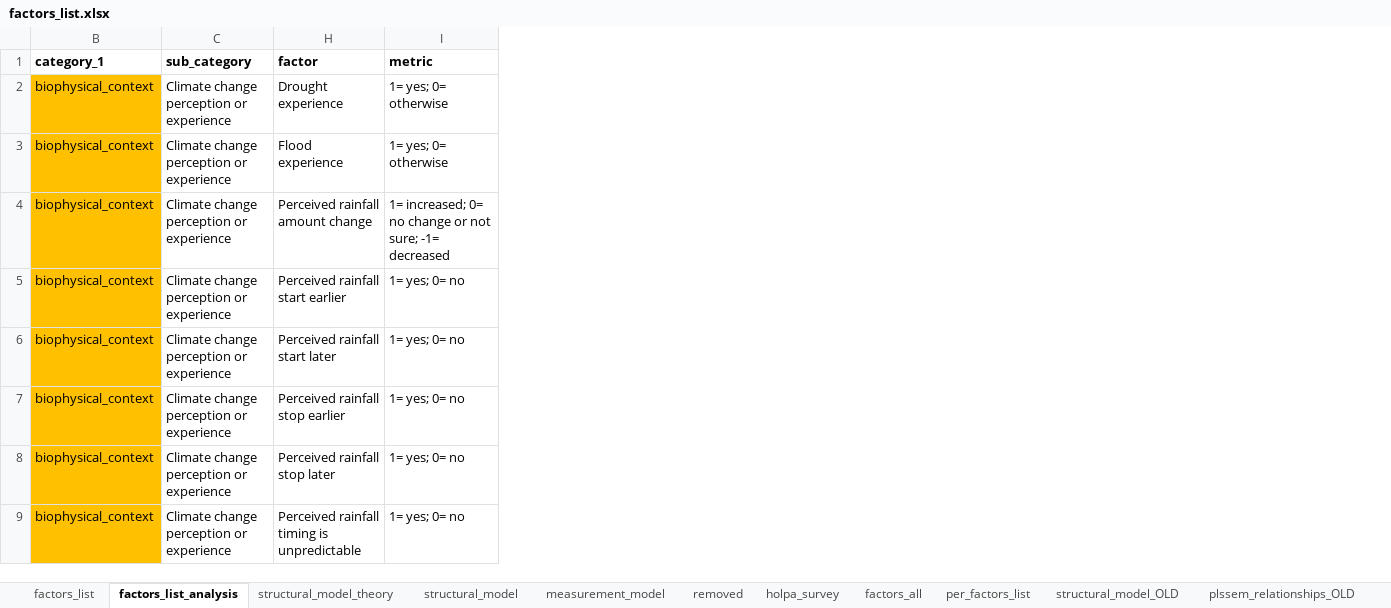
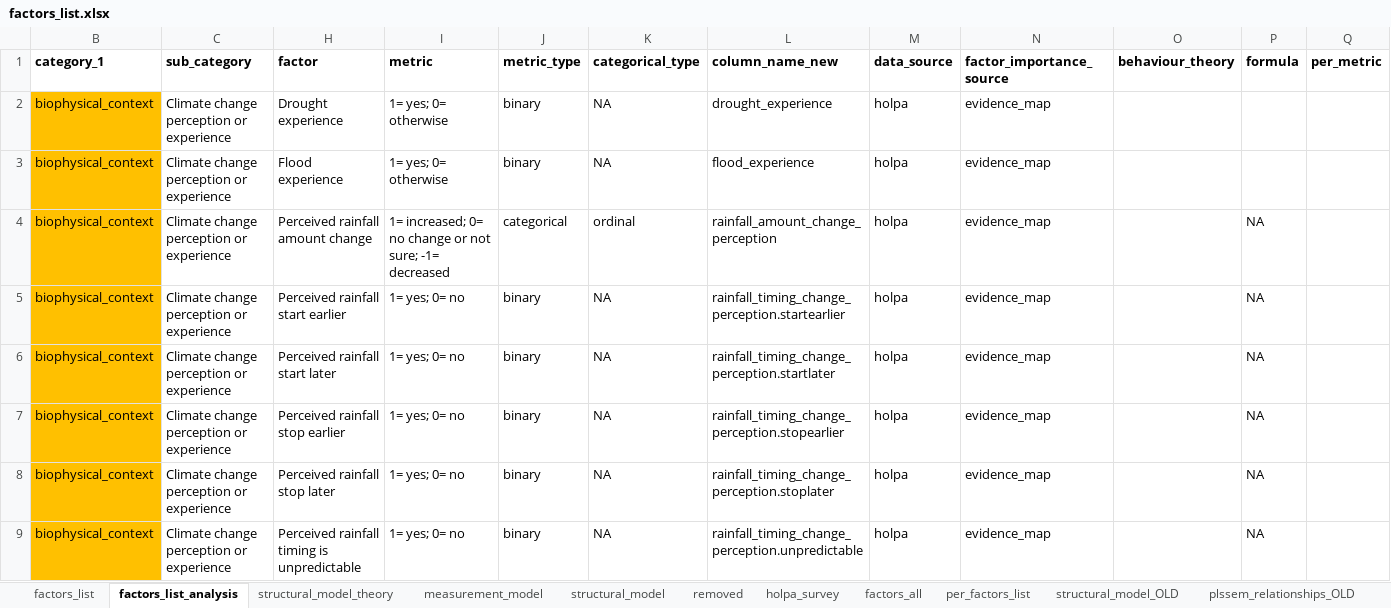
Before and after one commit to andreacsanchezb10/HOLPA_factors_influencing_adoption_dfs, an Excel workbook: factors_list.xlsx, sheet factors_list_analysis, drawn as a sheet; only a part is shown; values as stored, in another font and other column widths than the file's, no borders; table styles not drawn; the diff covers the shown part only; the diff names each change by its address in the sheet, - before the commit and + after, or states it on an @@ line.

```diff
--- a/factors_list.xlsx (sheet factors_list_analysis)
+++ b/factors_list.xlsx (sheet factors_list_analysis)
@@ sheet tab order changed: factors_list | factors_list_analysis | structural_model_theory | measurement_model | structural_model | removed | holpa_survey | factors_all | per_factors_list | structural_model_OLD | plssem_relationships_OLD @@
@@ column J (metric_type) unhidden, rows 2-9: binary | binary | categorical | binary | binary | binary | binary | binary @@
@@ column K (categorical_type) unhidden, rows 2-9: NA | NA | ordinal | NA | NA | NA | NA | NA @@
@@ column L (column_name_new) unhidden, rows 2-9: drought_experience | flood_experience | rainfall_amount_change_perception | rainfall_timing_change_perception.startearlier | rainfall_timing_change_perception.startlater | rainfall_timing_change_perception.stopearlier | rainfall_timing_change_perception.stoplater | rainfall_timing_change_perception.unpredictable @@
@@ column M (data_source) unhidden, rows 2-9: all holpa @@
@@ column N (factor_importance_source) unhidden, rows 2-9: all evidence_map @@
@@ column O (behaviour_theory) unhidden, empty @@
@@ column P (formula) unhidden, rows 4-9: all NA @@
@@ column Q (per_metric) unhidden, empty @@
```
Also changed, not shown: 148 removed rows, 1 edited cell and cell formats elsewhere in this sheet, sheet measurement_model, sheet structural_model_theory, sheet structural_model, 9 other files.
